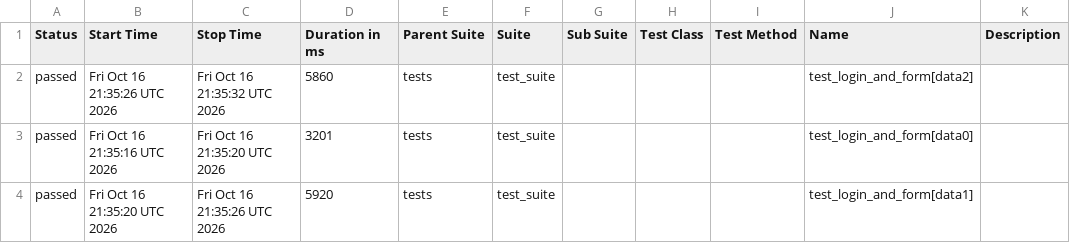
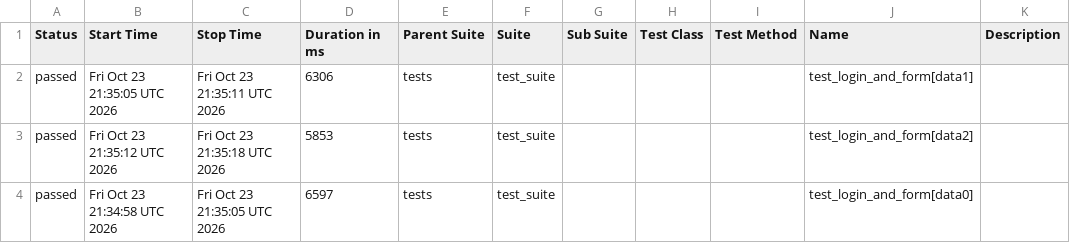
Before and after one commit to harshamaiya99/selenium-pytest-allure-github_actions, a CSV file: data/suites.csv, drawn as a sheet.

```diff
--- a/data/suites.csv
+++ b/data/suites.csv
@@ -1,4 +1,4 @@
 "Status","Start Time","Stop Time","Duration in ms","Parent Suite","Suite","Sub Suite","Test Class","Test Method","Name","Description"
-"passed","Fri Oct 16 21:35:26 UTC 2026","Fri Oct 16 21:35:32 UTC 2026","5860","tests","test_suite","","","","test_login_and_form[data2]",""
-"passed","Fri Oct 16 21:35:16 UTC 2026","Fri Oct 16 21:35:20 UTC 2026","3201","tests","test_suite","","","","test_login_and_form[data0]",""
-"passed","Fri Oct 16 21:35:20 UTC 2026","Fri Oct 16 21:35:26 UTC 2026","5920","tests","test_suite","","","","test_login_and_form[data1]",""
+"passed","Fri Oct 23 21:35:05 UTC 2026","Fri Oct 23 21:35:11 UTC 2026","6306","tests","test_suite","","","","test_login_and_form[data1]",""
+"passed","Fri Oct 23 21:35:12 UTC 2026","Fri Oct 23 21:35:18 UTC 2026","5853","tests","test_suite","","","","test_login_and_form[data2]",""
+"passed","Fri Oct 23 21:34:58 UTC 2026","Fri Oct 23 21:35:05 UTC 2026","6597","tests","test_suite","","","","test_login_and_form[data0]",""
```
Also changed, not shown: 27 other files.
